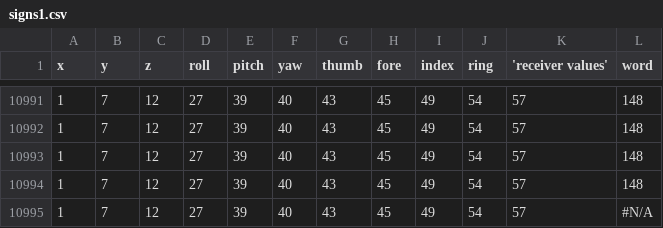
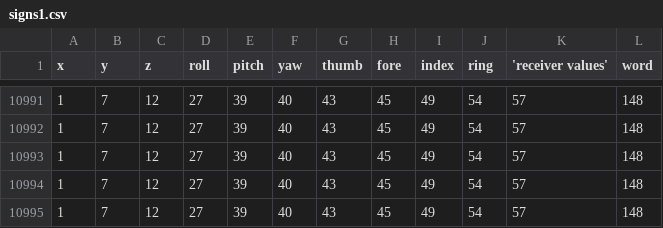
Before and after one commit to coloteong/cz4032-project1, a CSV file: data/cleaned_datasets/signs1.csv (was data/australian-signs/signs1.csv), drawn as a sheet; only a part is shown, gaps mark what is left out.

Commit message:
moved all datasets to cleaned_datasets

```diff
--- a/data/australian-signs/signs1.csv
+++ b/data/cleaned_datasets/signs1.csv
@@ -10994,2 +10994,2 @@ x,y,z,roll,pitch,yaw,thumb,fore,index,ring,'receiver values',word
 1,7,12,27,39,40,43,45,49,54,57,148
-1,7,12,27,39,40,43,45,49,54,57,#N/A
+1,7,12,27,39,40,43,45,49,54,57,148
```
